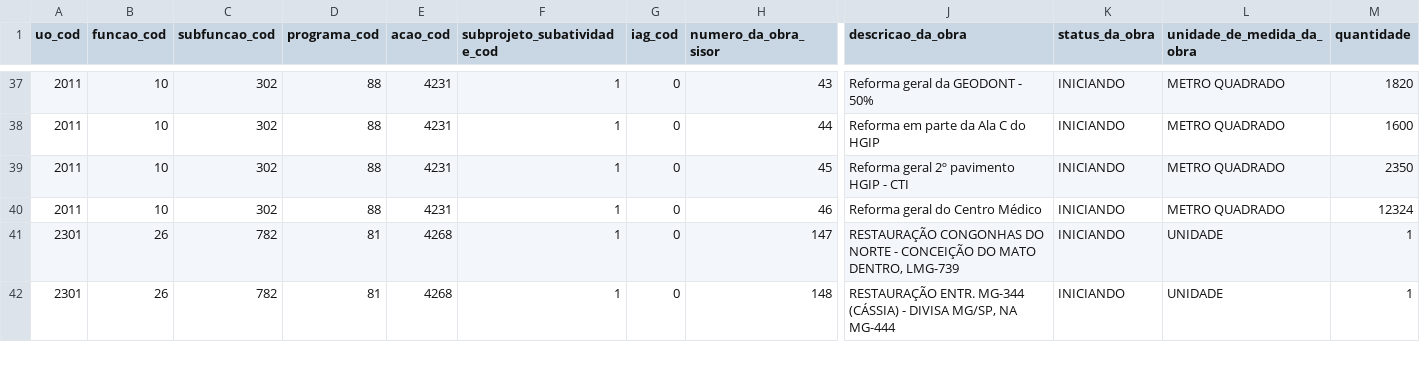
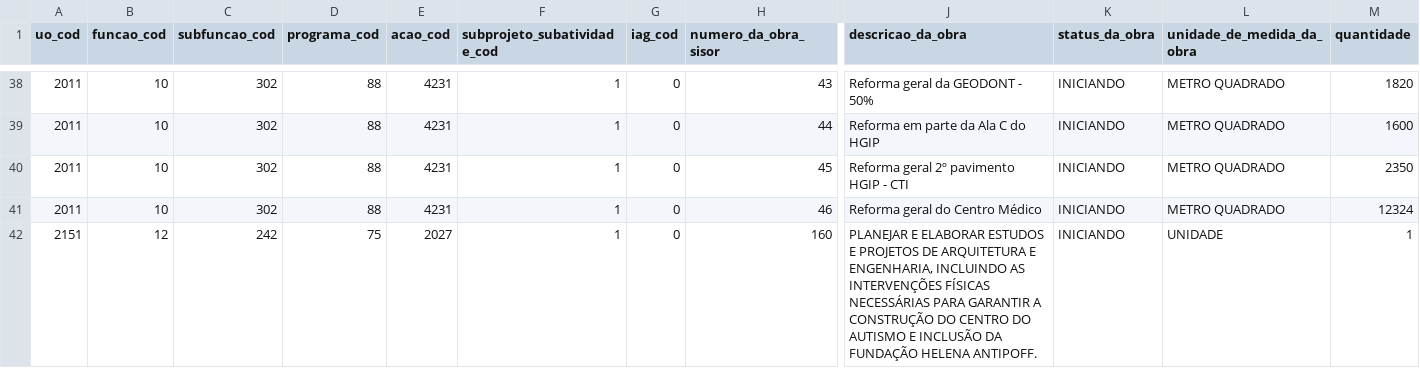
Before and after one commit to splor-mg/dados-sisor-2026, a CSV file: data/base_detalhamento_obras.csv, drawn as a sheet; only a part is shown, gaps mark what is left out; the shorter side is filled out with more unchanged rows; rows hold the shown columns only; the diff covers the shown part only; the diff names each change by its address in the sheet, - before the commit and + after, or states it on an @@ line.

```diff
--- a/data/base_detalhamento_obras.csv
+++ b/data/base_detalhamento_obras.csv
+row 42: 2151 | 12 | 242 | 75 | 2027 | 1 | 0 | 160 | PLANEJAR E ELABORAR ESTUDOS E PROJETOS DE ARQUITETURA E ENGENHARIA, INCLUINDO AS INTERVENÇÕES FÍSICAS NECESSÁRIAS PARA GARANTIR A CONSTRUÇÃO DO CENTRO DO AUTISMO E INCLUSÃO DA FUNDAÇÃO HELENA ANTIPOFF. | INICIANDO | UNIDADE | 1
```
Also changed, not shown: 2 added rows and 4 edited cells elsewhere in this file, data/base_categoria_pessoal.csv, data/base_intra_orcamentaria_repasse.csv, 20 other files.
